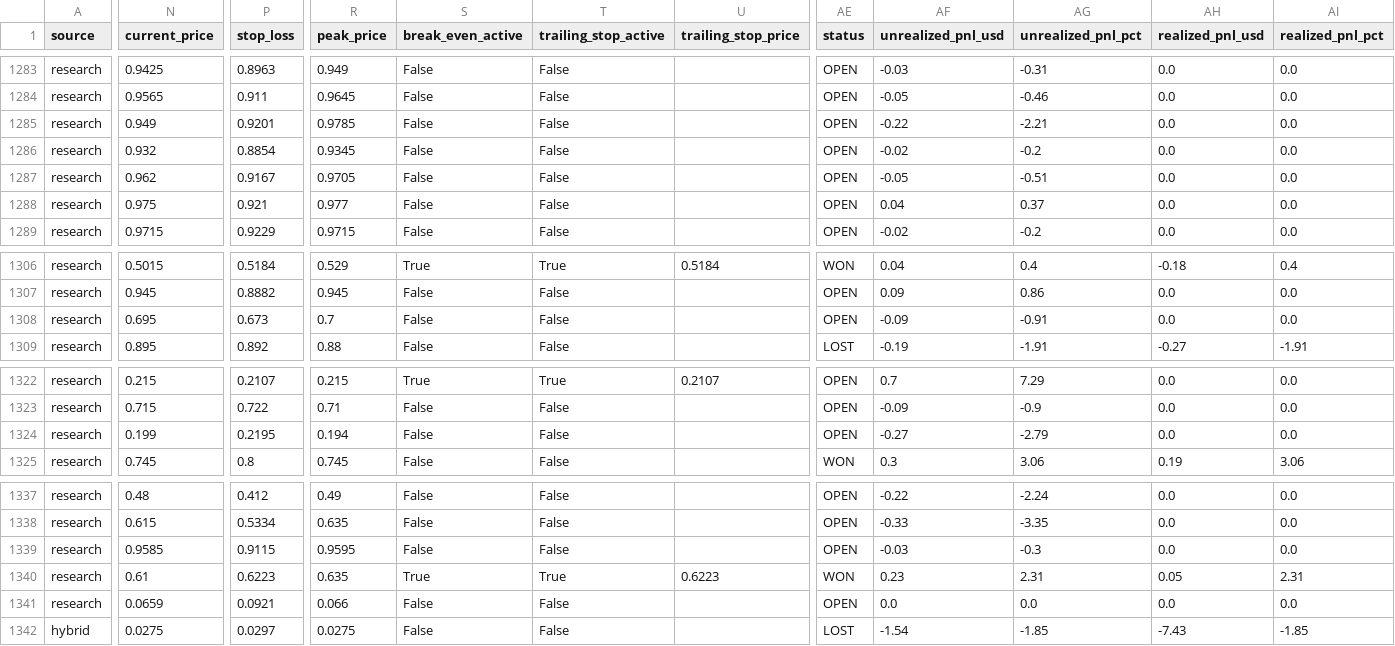
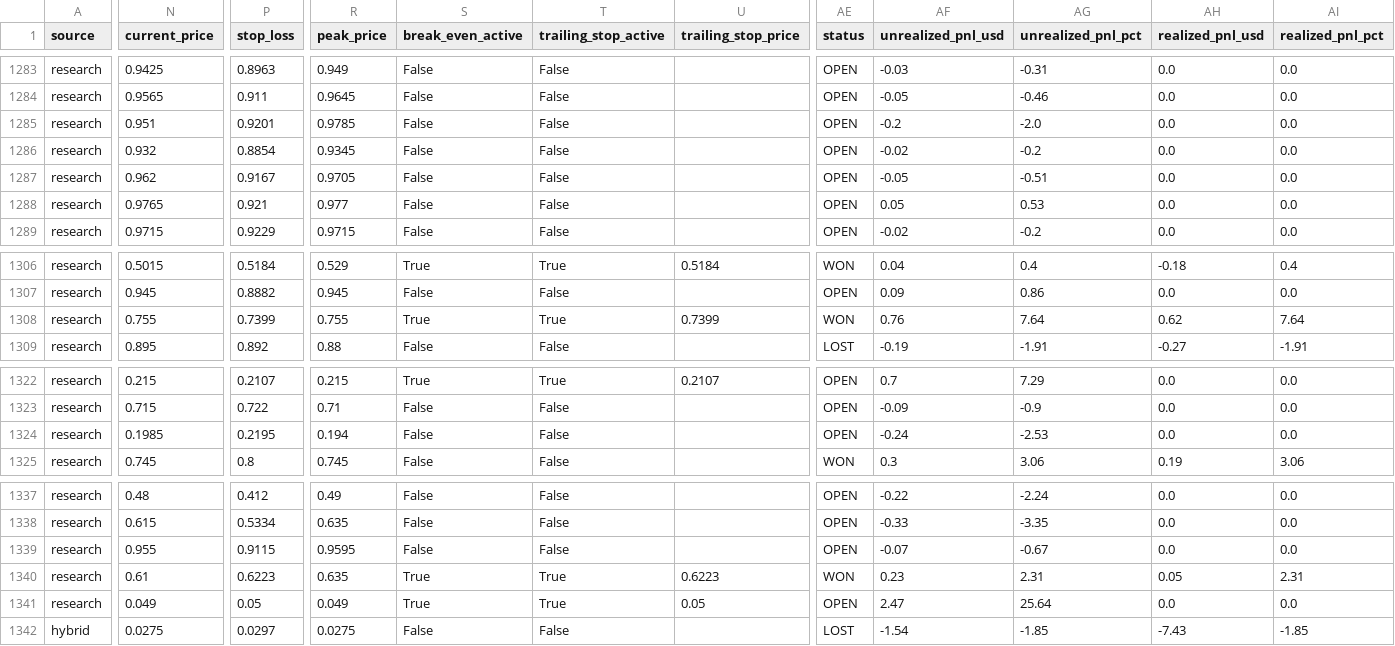
Before and after one commit to aguamarinac2-netizen/quant-polymarket-trackrecord, a CSV file: trades_all.csv, drawn as a sheet; only a part is shown, gaps mark what is left out; the diff covers the shown part only; the diff names each change by its address in the sheet, - before the commit and + after, or states it on an @@ line.

```diff
--- a/trades_all.csv
+++ b/trades_all.csv
-N1285 (current_price): 0.949
+N1285 (current_price): 0.951
-AF1285 (unrealized_pnl_usd): -0.22
+AF1285 (unrealized_pnl_usd): -0.2
-AG1285 (unrealized_pnl_pct): -2.21
+AG1285 (unrealized_pnl_pct): -2.0
-N1288 (current_price): 0.975
+N1288 (current_price): 0.9765
-AF1288 (unrealized_pnl_usd): 0.04
+AF1288 (unrealized_pnl_usd): 0.05
-AG1288 (unrealized_pnl_pct): 0.37
+AG1288 (unrealized_pnl_pct): 0.53
-N1308 (current_price): 0.695
+N1308 (current_price): 0.755
-P1308 (stop_loss): 0.673
+P1308 (stop_loss): 0.7399
-R1308 (peak_price): 0.7
+R1308 (peak_price): 0.755
-S1308 (break_even_active): False
+S1308 (break_even_active): True
-T1308 (trailing_stop_active): False
+T1308 (trailing_stop_active): True
-U1308 (trailing_stop_price): (empty)
+U1308 (trailing_stop_price): 0.7399
-AE1308 (status): OPEN
+AE1308 (status): WON
-AF1308 (unrealized_pnl_usd): -0.09
+AF1308 (unrealized_pnl_usd): 0.76
-AG1308 (unrealized_pnl_pct): -0.91
+AG1308 (unrealized_pnl_pct): 7.64
-AH1308 (realized_pnl_usd): 0.0
+AH1308 (realized_pnl_usd): 0.62
-AI1308 (realized_pnl_pct): 0.0
+AI1308 (realized_pnl_pct): 7.64
-N1324 (current_price): 0.199
+N1324 (current_price): 0.1985
-AF1324 (unrealized_pnl_usd): -0.27
+AF1324 (unrealized_pnl_usd): -0.24
-AG1324 (unrealized_pnl_pct): -2.79
+AG1324 (unrealized_pnl_pct): -2.53
-N1339 (current_price): 0.9585
+N1339 (current_price): 0.955
-AF1339 (unrealized_pnl_usd): -0.03
+AF1339 (unrealized_pnl_usd): -0.07
-AG1339 (unrealized_pnl_pct): -0.3
+AG1339 (unrealized_pnl_pct): -0.67
-N1341 (current_price): 0.0659
+N1341 (current_price): 0.049
-P1341 (stop_loss): 0.0921
+P1341 (stop_loss): 0.05
-R1341 (peak_price): 0.066
+R1341 (peak_price): 0.049
-S1341 (break_even_active): False
+S1341 (break_even_active): True
-T1341 (trailing_stop_active): False
+T1341 (trailing_stop_active): True
-U1341 (trailing_stop_price): (empty)
+U1341 (trailing_stop_price): 0.05
-AF1341 (unrealized_pnl_usd): 0.0
+AF1341 (unrealized_pnl_usd): 2.47
-AG1341 (unrealized_pnl_pct): 0.0
+AG1341 (unrealized_pnl_pct): 25.64
```
Also changed, not shown: 2 edited cells elsewhere in this file, 7 other files.
